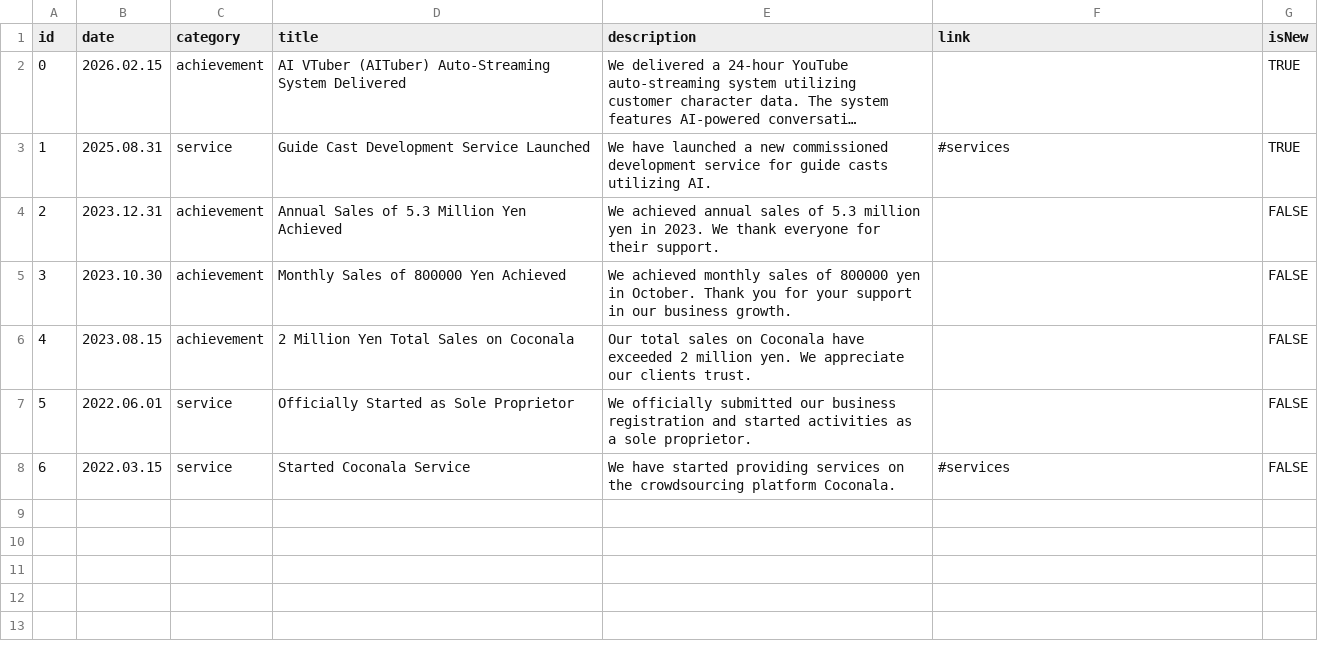
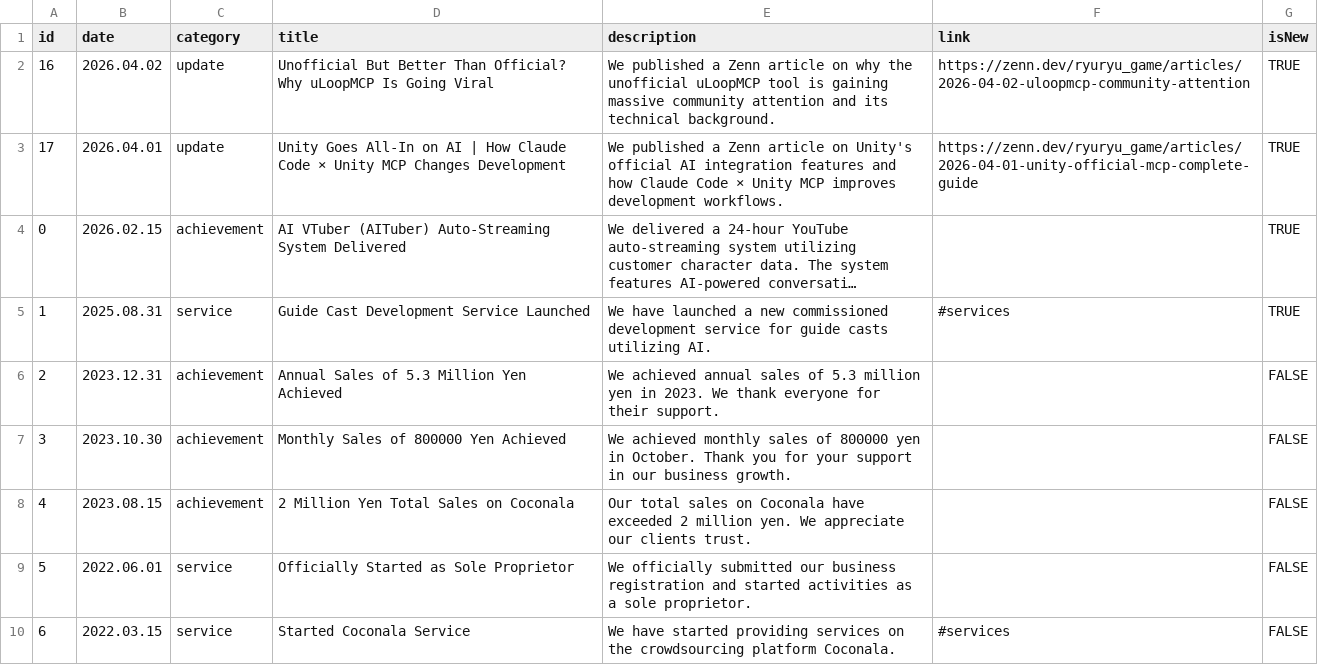
Before and after one commit to ryuRyuGameMfg/ryuryu-homepage, a CSV file: data/csv/en/news.csv, drawn as a sheet; long unchanged cells end in …; the diff names each change by its address in the sheet, - before the commit and + after, or states it on an @@ line.

```diff
--- a/data/csv/en/news.csv
+++ b/data/csv/en/news.csv
+row 2: 16 | 2026.04.02 | update | Unofficial But Better Than Official? Why uLoopMCP Is Going Viral | We published a Zenn article on why the unofficial uLoopMCP tool is gaining massive community attention and its technical background. | https://zenn.dev/ryuryu_game/articles/2026-04-02-uloopmcp-community-attention | TRUE
+row 3: 17 | 2026.04.01 | update | Unity Goes All-In on AI | How Claude Code × Unity MCP Changes Development | We published a Zenn article on Unity's official AI integration features and how Claude Code × Unity MCP improves development workflows. | https://zenn.dev/ryuryu_game/articles/2026-04-01-unity-official-mcp-complete-guide | TRUE
```
Also changed, not shown: data/csv/ja/news.csv, data/csv/news.csv, 1 other file.
